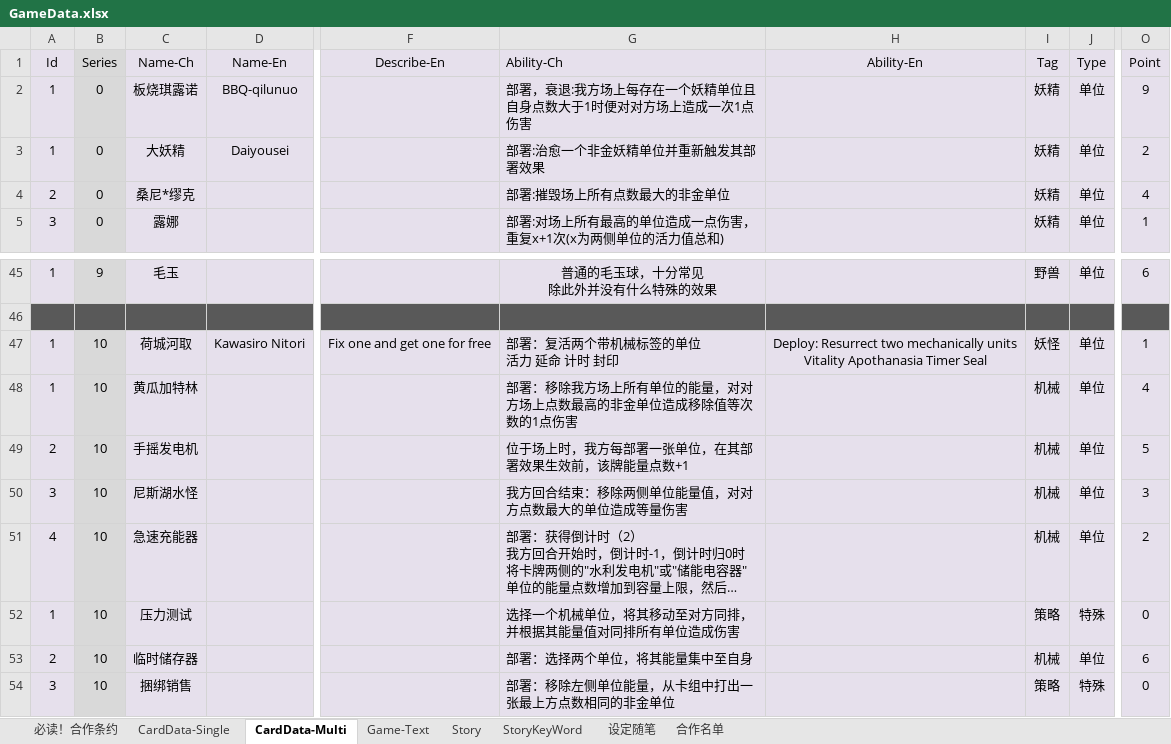
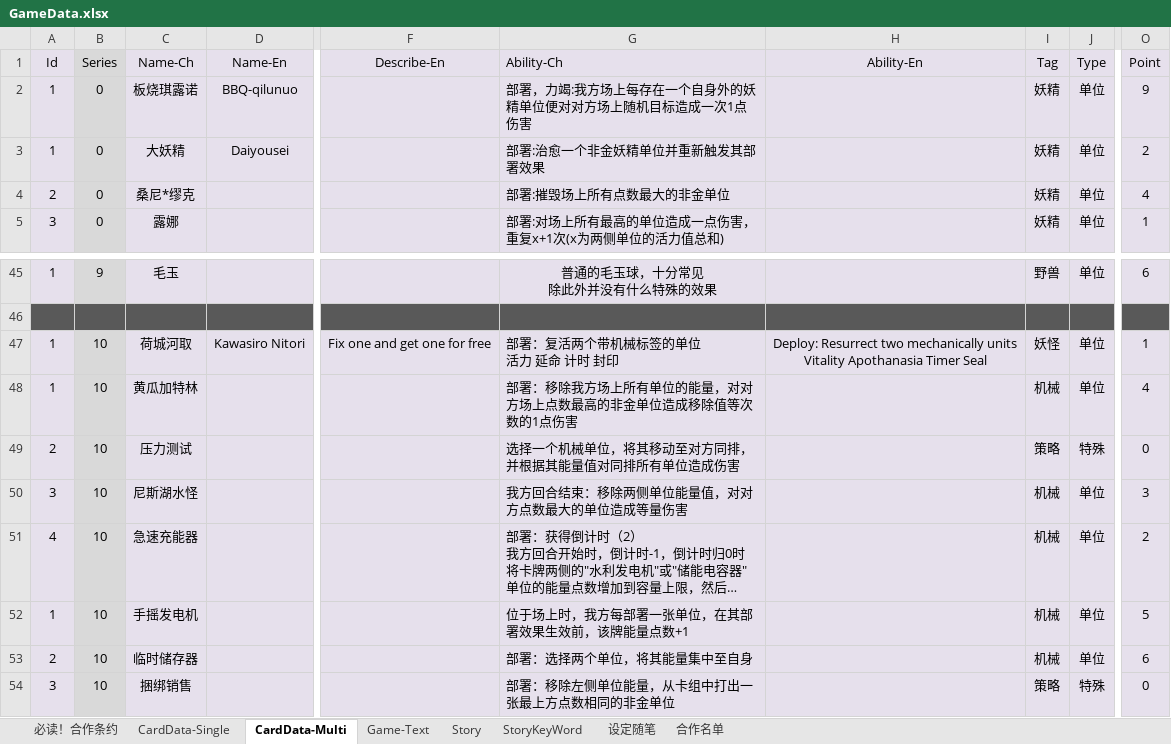
Before and after one commit to NAJA5152/TouhouMachineLearning2022, an Excel workbook: Assets/Resources/GameData/GameData.xlsx, sheet CardData-Multi, drawn as a sheet; only a part is shown, gaps mark what is left out; long unchanged cells end in …; values as stored, in another font and other column widths than the file's, no borders; conditional formats not drawn; the diff names each change by its address in the sheet, - before the commit and + after, or states it on an @@ line.

```diff
--- a/Assets/Resources/GameData/GameData.xlsx (sheet CardData-Multi)
+++ b/Assets/Resources/GameData/GameData.xlsx (sheet CardData-Multi)
-G2 (Ability-Ch): 部署，衰退:我方场上每存在一个妖精单位且自身点数大于1时便对对方场上造成一次1点伤害
+G2 (Ability-Ch): 部署，力竭:我方场上每存在一个自身外的妖精单位便对对方场上随机目标造成一次1点伤害
-C49 (Name-Ch): 手摇发电机
+C49 (Name-Ch): 压力测试
-G49 (Ability-Ch): 位于场上时，我方每部署一张单位，在其部署效果生效前，该牌能量点数+1
+G49 (Ability-Ch): 选择一个机械单位，将其移动至对方同排，并根据其能量值对同排所有单位造成伤害
-I49 (Tag): 机械
+I49 (Tag): 策略
-J49 (Type): 单位
+J49 (Type): 特殊
-O49 (Point): 5
+O49 (Point): 0
-C52 (Name-Ch): 压力测试
+C52 (Name-Ch): 手摇发电机
-G52 (Ability-Ch): 选择一个机械单位，将其移动至对方同排，并根据其能量值对同排所有单位造成伤害
+G52 (Ability-Ch): 位于场上时，我方每部署一张单位，在其部署效果生效前，该牌能量点数+1
-I52 (Tag): 策略
+I52 (Tag): 机械
-J52 (Type): 特殊
+J52 (Type): 单位
-O52 (Point): 0
+O52 (Point): 5
```
Also changed, not shown: sheet Game-Text, 7 other files.
